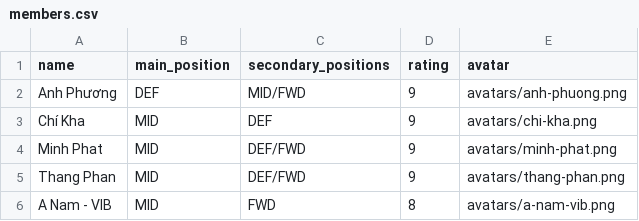
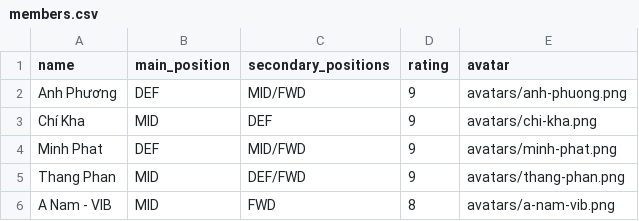
Before and after one commit to thangphan5988/diamondunitedfc, a CSV file: members.csv, drawn as a sheet; only a part is shown.

Commit message:
Update members.csv

```diff
--- a/members.csv
+++ b/members.csv
@@ -3,3 +3,3 @@ Anh Phương,DEF,MID/FWD,9,avatars/anh-phuong.png
 Chí Kha,MID,DEF,9,avatars/chi-kha.png
-Minh Phat,MID,DEF/FWD,9,avatars/minh-phat.png
+Minh Phat,DEF,MID/FWD,9,avatars/minh-phat.png
 Thang Phan,MID,DEF/FWD,9,avatars/thang-phan.png
```
